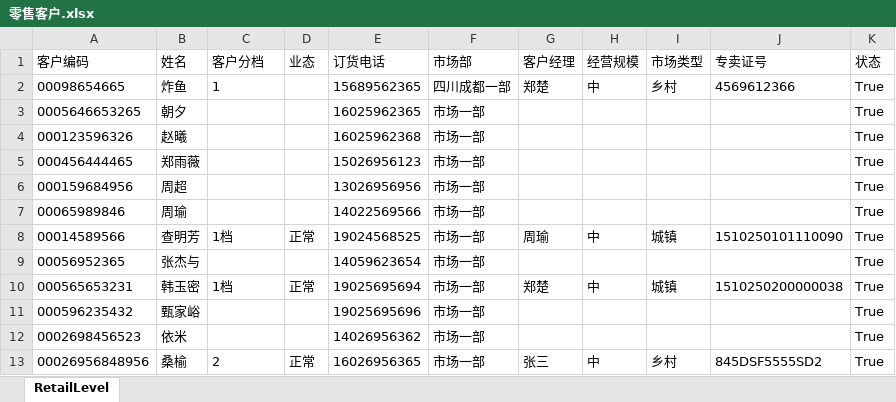
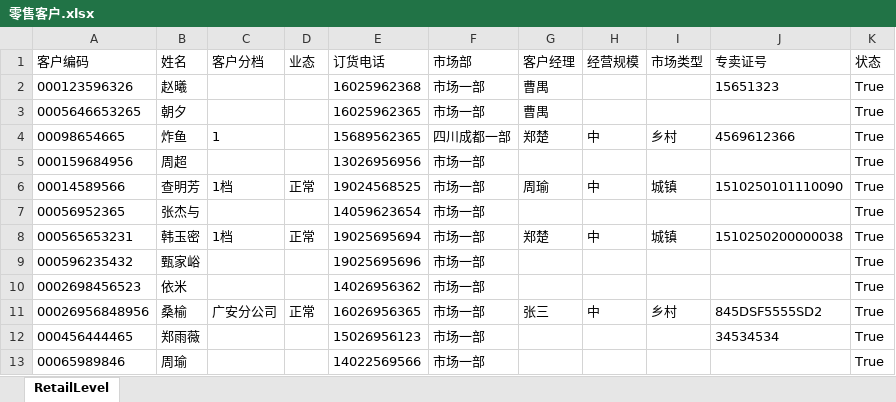
Before and after one commit to TZTangD/GAWeChat, an Excel workbook: aspnet-core/src/HC.WeChat.Web.Host/wwwroot/files/downloadtemp/零售客户.xlsx, sheet RetailLevel, drawn as a sheet; values as stored, in another font and other column widths than the file's, no borders; removed rows and columns are numbered as before the commit, all else as after; the diff names each change by its address in the sheet, - before the commit and + after, or states it on an @@ line.

```diff
--- a/aspnet-core/src/HC.WeChat.Web.Host/wwwroot/files/downloadtemp/零售客户.xlsx (sheet RetailLevel)
+++ b/aspnet-core/src/HC.WeChat.Web.Host/wwwroot/files/downloadtemp/零售客户.xlsx (sheet RetailLevel)
+row 2: 000123596326 | 赵曦 |  |  | 16025962368 | 市场一部 | 曹禺 |  |  | 15651323 | True
+row 3: 0005646653265 | 朝夕 |  |  | 16025962365 | 市场一部 | 曹禺 |  |  |  | True
-row 3: 0005646653265 | 朝夕 |  |  | 16025962365 | 市场一部 |  |  |  |  | True
-row 4: 000123596326 | 赵曦 |  |  | 16025962368 | 市场一部 |  |  |  |  | True
-row 5: 000456444465 | 郑雨薇 |  |  | 15026956123 | 市场一部 |  |  |  |  | True
-C11 (客户分档): 2
+C11 (客户分档): 广安分公司
+row 12: 000456444465 | 郑雨薇 |  |  | 15026956123 | 市场一部 |  |  |  | 34534534 | True
@@ row 7 moved to row 13: 00065989846 @@
```
Also changed, not shown: 2 other files.
